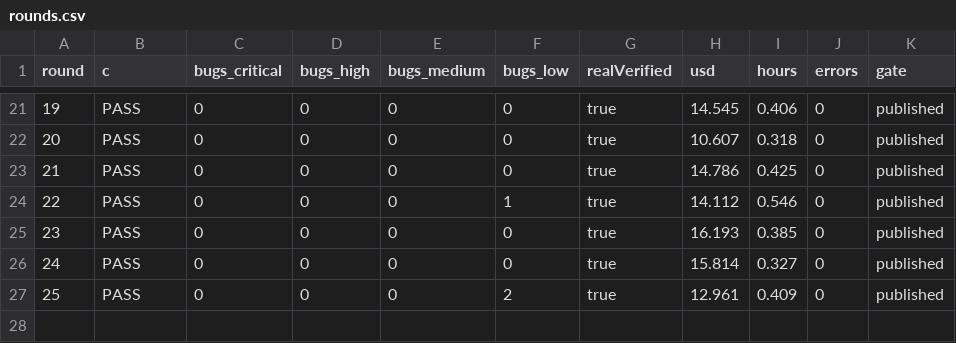
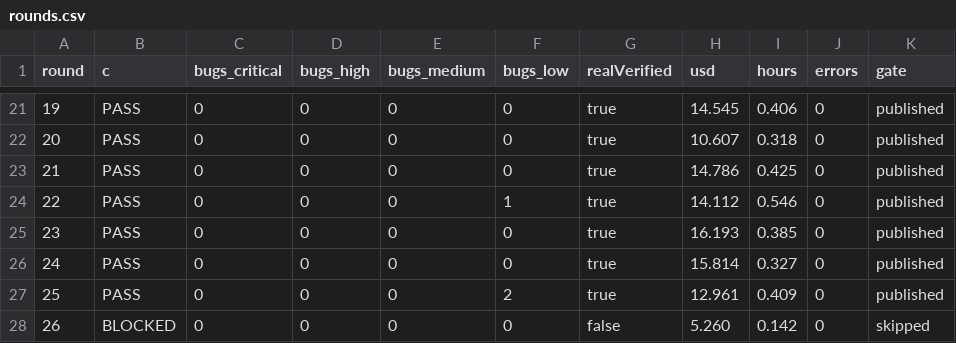
Before and after one commit to shavidze/czaba-studio-loop, a CSV file: tag-manager/loop/metrics/rounds.csv, drawn as a sheet; only a part is shown, gaps mark what is left out; the diff names each change by its address in the sheet, - before the commit and + after, or states it on an @@ line.

Commit message:
tm-loop: round 26 ROUND_LIMIT_REACHED

```diff
--- a/tag-manager/loop/metrics/rounds.csv
+++ b/tag-manager/loop/metrics/rounds.csv
+row 28: 26 | BLOCKED | 0 | 0 | 0 | 0 | false | 5.260 | 0.142 | 0 | skipped
```
Also changed, not shown: 34 other files.
